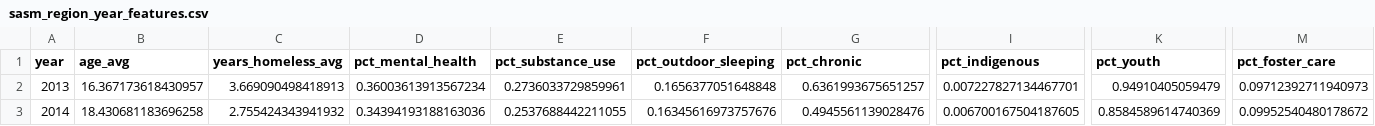
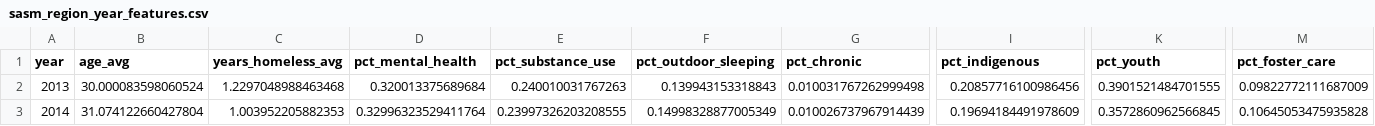
Before and after one commit to AnyaH0831/homeless-synthetic-data, a CSV file: sasm_region_year_features.csv, drawn as a sheet; only a part is shown, gaps mark what is left out; the diff covers the shown part only; the diff names each change by its address in the sheet, - before the commit and + after, or states it on an @@ line.

```diff
--- a/sasm_region_year_features.csv
+++ b/sasm_region_year_features.csv
-B2 (age_avg): 16.367173618430957
+B2 (age_avg): 30.000083598060524
-C2 (years_homeless_avg): 3.669090498418913
+C2 (years_homeless_avg): 1.2297048988463468
-D2 (pct_mental_health): 0.36003613913567234
+D2 (pct_mental_health): 0.320013375689684
-E2 (pct_substance_use): 0.2736033729859961
+E2 (pct_substance_use): 0.240010031767263
-F2 (pct_outdoor_sleeping): 0.1656377051648848
+F2 (pct_outdoor_sleeping): 0.139943153318843
-G2 (pct_chronic): 0.6361993675651257
+G2 (pct_chronic): 0.010031767262999498
-I2 (pct_indigenous): 0.007227827134467701
+I2 (pct_indigenous): 0.20857716100986456
-K2 (pct_youth): 0.94910405059479
+K2 (pct_youth): 0.3901521484701555
-M2 (pct_foster_care): 0.09712392711940973
+M2 (pct_foster_care): 0.09822772111687009
-B3 (age_avg): 18.430681183696258
+B3 (age_avg): 31.074122660427804
-C3 (years_homeless_avg): 2.755424343941932
+C3 (years_homeless_avg): 1.003952205882353
-D3 (pct_mental_health): 0.34394193188163036
+D3 (pct_mental_health): 0.32996323529411764
-E3 (pct_substance_use): 0.2537688442211055
+E3 (pct_substance_use): 0.23997326203208555
-F3 (pct_outdoor_sleeping): 0.16345616973757676
+F3 (pct_outdoor_sleeping): 0.14998328877005349
-G3 (pct_chronic): 0.4945561139028476
+G3 (pct_chronic): 0.010026737967914439
-I3 (pct_indigenous): 0.006700167504187605
+I3 (pct_indigenous): 0.19694184491978609
-K3 (pct_youth): 0.8584589614740369
+K3 (pct_youth): 0.3572860962566845
-M3 (pct_foster_care): 0.09952540480178672
+M3 (pct_foster_care): 0.10645053475935828
```
Also changed, not shown: 168 edited cells elsewhere in this file, sasm_forecast_results.csv, sasm_quality_log.csv, 7 other files.
